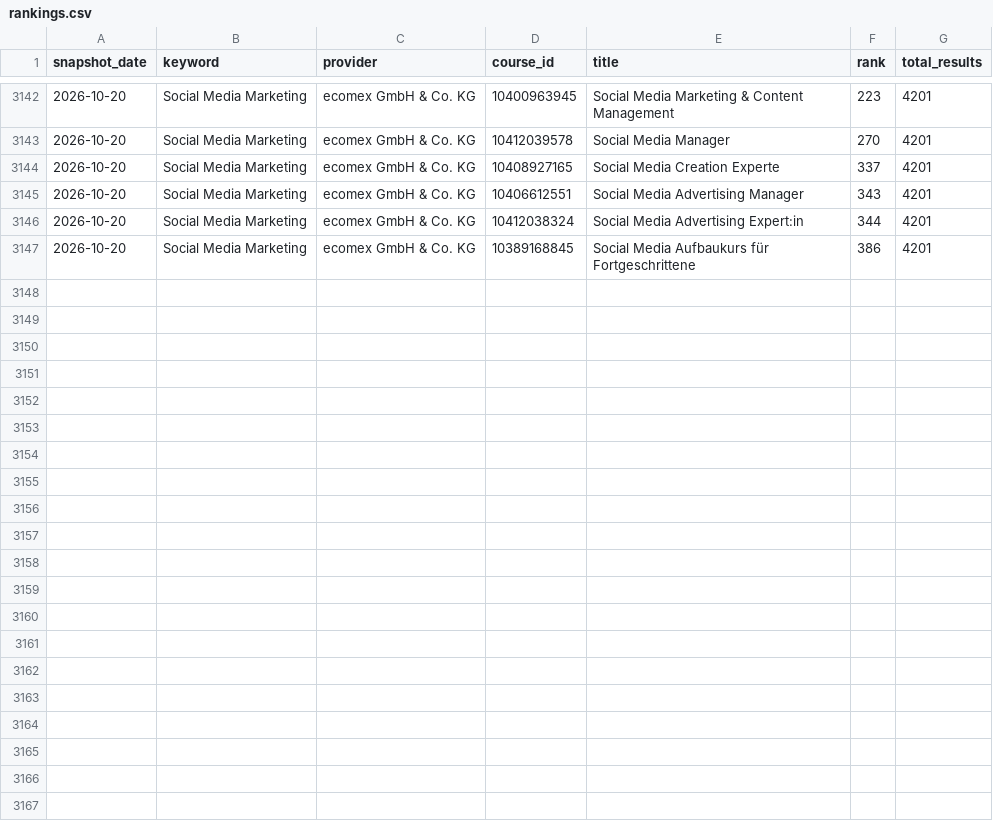
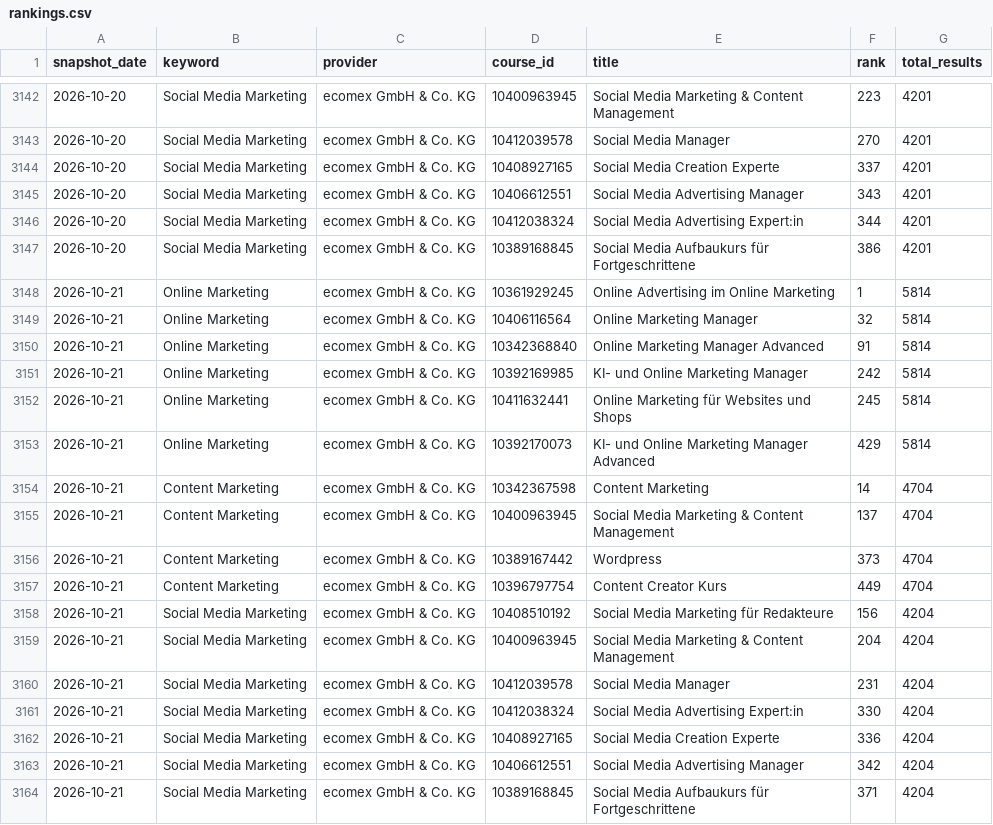
Before and after one commit to oopsrathan-create/Mein_now-crawler, a CSV file: meinnow_crawler/data/rankings.csv, drawn as a sheet; only a part is shown, gaps mark what is left out; the diff names each change by its address in the sheet, - before the commit and + after, or states it on an @@ line.

```diff
--- a/meinnow_crawler/data/rankings.csv
+++ b/meinnow_crawler/data/rankings.csv
+row 3148: 2026-10-21 | Online Marketing | ecomex GmbH & Co. KG | 10361929245 | Online Advertising im Online Marketing | 1 | 5814
+row 3149: 2026-10-21 | Online Marketing | ecomex GmbH & Co. KG | 10406116564 | Online Marketing Manager | 32 | 5814
+row 3150: 2026-10-21 | Online Marketing | ecomex GmbH & Co. KG | 10342368840 | Online Marketing Manager Advanced | 91 | 5814
+row 3151: 2026-10-21 | Online Marketing | ecomex GmbH & Co. KG | 10392169985 | KI- und Online Marketing Manager | 242 | 5814
+row 3152: 2026-10-21 | Online Marketing | ecomex GmbH & Co. KG | 10411632441 | Online Marketing für Websites und Shops | 245 | 5814
+row 3153: 2026-10-21 | Online Marketing | ecomex GmbH & Co. KG | 10392170073 | KI- und Online Marketing Manager Advanced | 429 | 5814
+row 3154: 2026-10-21 | Content Marketing | ecomex GmbH & Co. KG | 10342367598 | Content Marketing | 14 | 4704
+row 3155: 2026-10-21 | Content Marketing | ecomex GmbH & Co. KG | 10400963945 | Social Media Marketing & Content Management | 137 | 4704
+row 3156: 2026-10-21 | Content Marketing | ecomex GmbH & Co. KG | 10389167442 | Wordpress | 373 | 4704
+row 3157: 2026-10-21 | Content Marketing | ecomex GmbH & Co. KG | 10396797754 | Content Creator Kurs | 449 | 4704
+row 3158: 2026-10-21 | Social Media Marketing | ecomex GmbH & Co. KG | 10408510192 | Social Media Marketing für Redakteure | 156 | 4204
+row 3159: 2026-10-21 | Social Media Marketing | ecomex GmbH & Co. KG | 10400963945 | Social Media Marketing & Content Management | 204 | 4204
+row 3160: 2026-10-21 | Social Media Marketing | ecomex GmbH & Co. KG | 10412039578 | Social Media Manager | 231 | 4204
+row 3161: 2026-10-21 | Social Media Marketing | ecomex GmbH & Co. KG | 10412038324 | Social Media Advertising Expert:in | 330 | 4204
+row 3162: 2026-10-21 | Social Media Marketing | ecomex GmbH & Co. KG | 10408927165 | Social Media Creation Experte | 336 | 4204
+row 3163: 2026-10-21 | Social Media Marketing | ecomex GmbH & Co. KG | 10406612551 | Social Media Advertising Manager | 342 | 4204
+row 3164: 2026-10-21 | Social Media Marketing | ecomex GmbH & Co. KG | 10389168845 | Social Media Aufbaukurs für Fortgeschrittene | 371 | 4204
```
Also changed, not shown: meinnow_crawler/data/coverage.csv, meinnow_crawler/data/latest_brand_keywords.csv, 16 other files.
